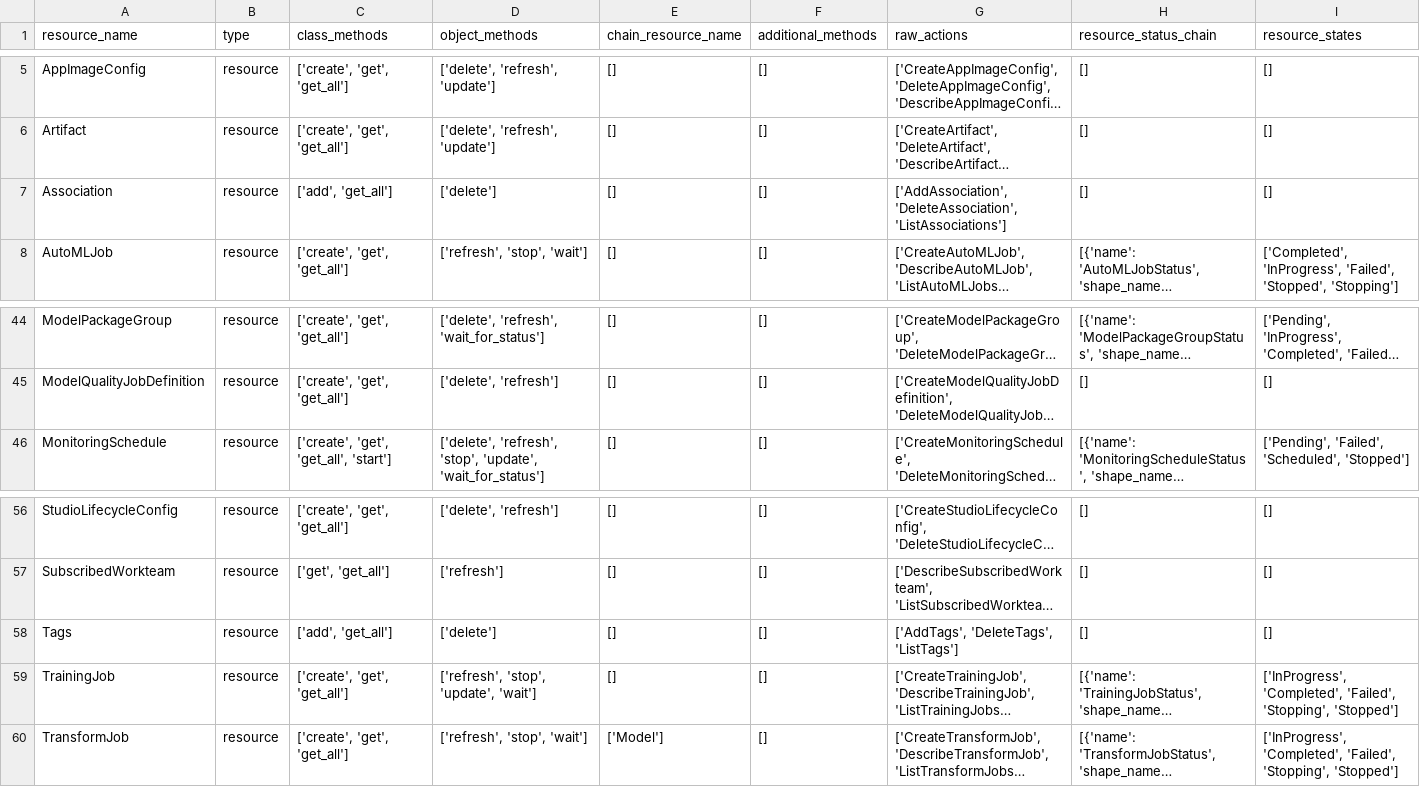
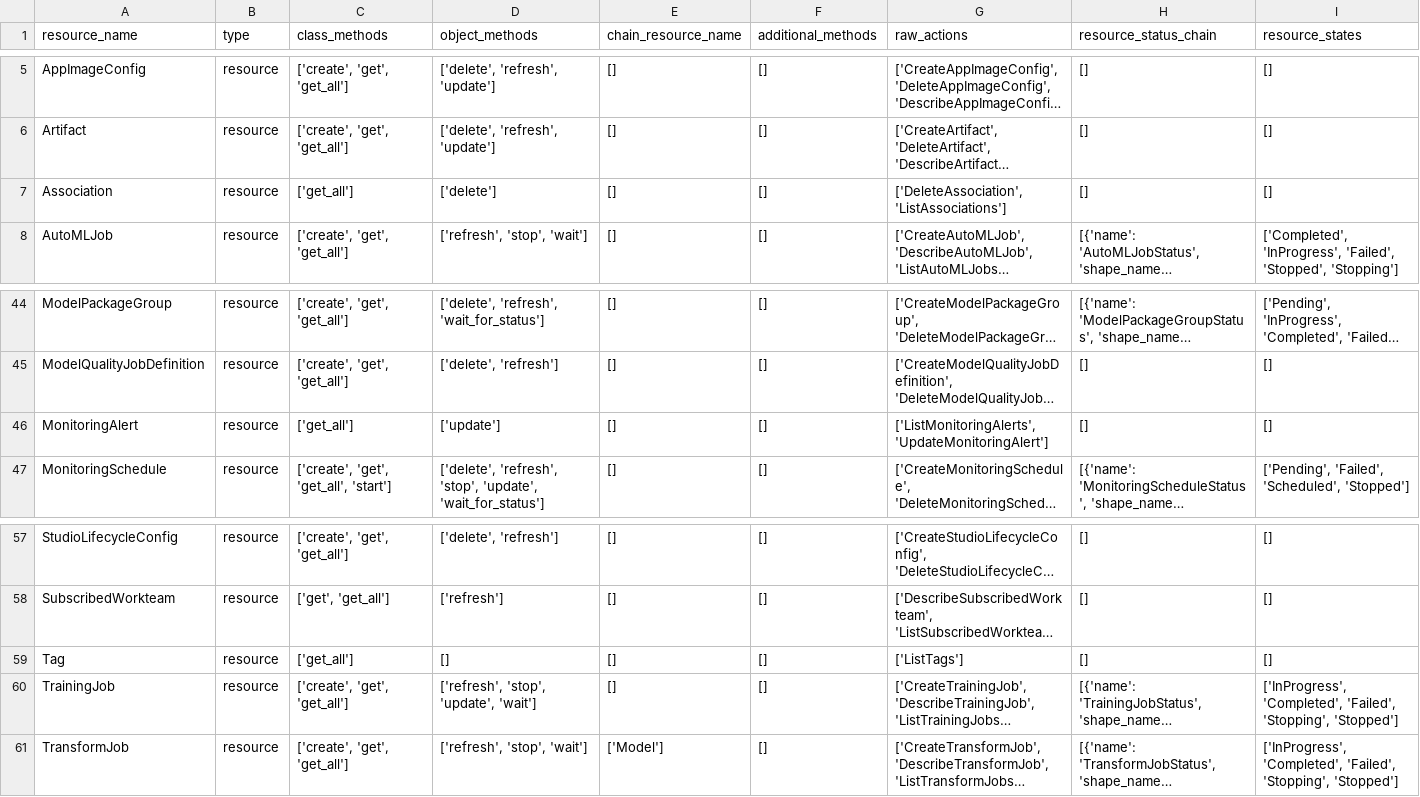
Before and after one commit to aws/sagemaker-core, a CSV file: resource_plan.csv, drawn as a sheet; only a part is shown, gaps mark what is left out; long unchanged cells end in …; addresses are those after the commit; the diff names each change by its address in the sheet, - before the commit and + after, or states it on an @@ line.

Commit message:
Support resources that have the List operation but do not have the Describe operation (#45)
* Support resources without Describe

* Add MonitoringAlert class

* fix unit tests

* Address comments

* Address comments

```diff
--- a/resource_plan.csv
+++ b/resource_plan.csv
-C7 (class_methods): ['add', 'get_all']
+C7 (class_methods): ['get_all']
-G7 (raw_actions): ['AddAssociation', 'DeleteAssociation', 'ListAssociations']
+G7 (raw_actions): ['DeleteAssociation', 'ListAssociations']
+row 46: MonitoringAlert | resource | ['get_all'] | ['update'] | [] | [] | ['ListMonitoringAlerts', 'UpdateMonitoringAlert'] | [] | []
-A59 (resource_name): Tags
+A59 (resource_name): Tag
-C59 (class_methods): ['add', 'get_all']
+C59 (class_methods): ['get_all']
-D59 (object_methods): ['delete']
+D59 (object_methods): []
-G59 (raw_actions): ['AddTags', 'DeleteTags', 'ListTags']
+G59 (raw_actions): ['ListTags']
```
Also changed, not shown: 5 other files.
